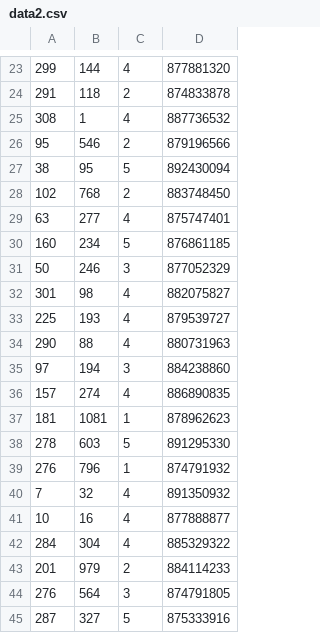
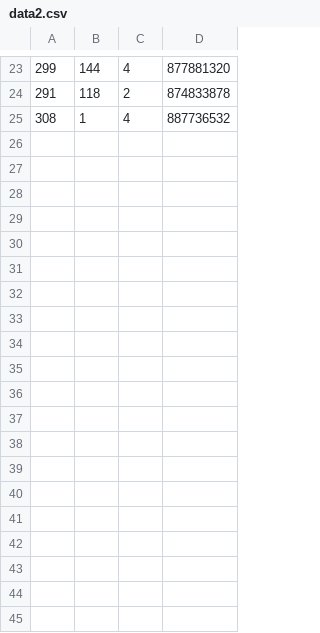
Before and after one commit to ziababar/recommender, a CSV file: dataset/data2.csv, drawn as a sheet; only a part is shown, gaps mark what is left out; the diff covers the shown part only; the diff names each change by its address in the sheet, - before the commit and + after, or states it on an @@ line.

Commit message:
data2

```diff
--- a/dataset/data2.csv
+++ b/dataset/data2.csv
-row 26: 95 | 546 | 2 | 879196566
-row 27: 38 | 95 | 5 | 892430094
-row 28: 102 | 768 | 2 | 883748450
-row 29: 63 | 277 | 4 | 875747401
-row 30: 160 | 234 | 5 | 876861185
-row 31: 50 | 246 | 3 | 877052329
-row 32: 301 | 98 | 4 | 882075827
-row 33: 225 | 193 | 4 | 879539727
-row 34: 290 | 88 | 4 | 880731963
-row 35: 97 | 194 | 3 | 884238860
-row 36: 157 | 274 | 4 | 886890835
-row 37: 181 | 1081 | 1 | 878962623
-row 38: 278 | 603 | 5 | 891295330
-row 39: 276 | 796 | 1 | 874791932
-row 40: 7 | 32 | 4 | 891350932
-row 41: 10 | 16 | 4 | 877888877
-row 42: 284 | 304 | 4 | 885329322
-row 43: 201 | 979 | 2 | 884114233
-row 44: 276 | 564 | 3 | 874791805
-row 45: 287 | 327 | 5 | 875333916
```
Also changed, not shown: 24 removed rows elsewhere in this file.
